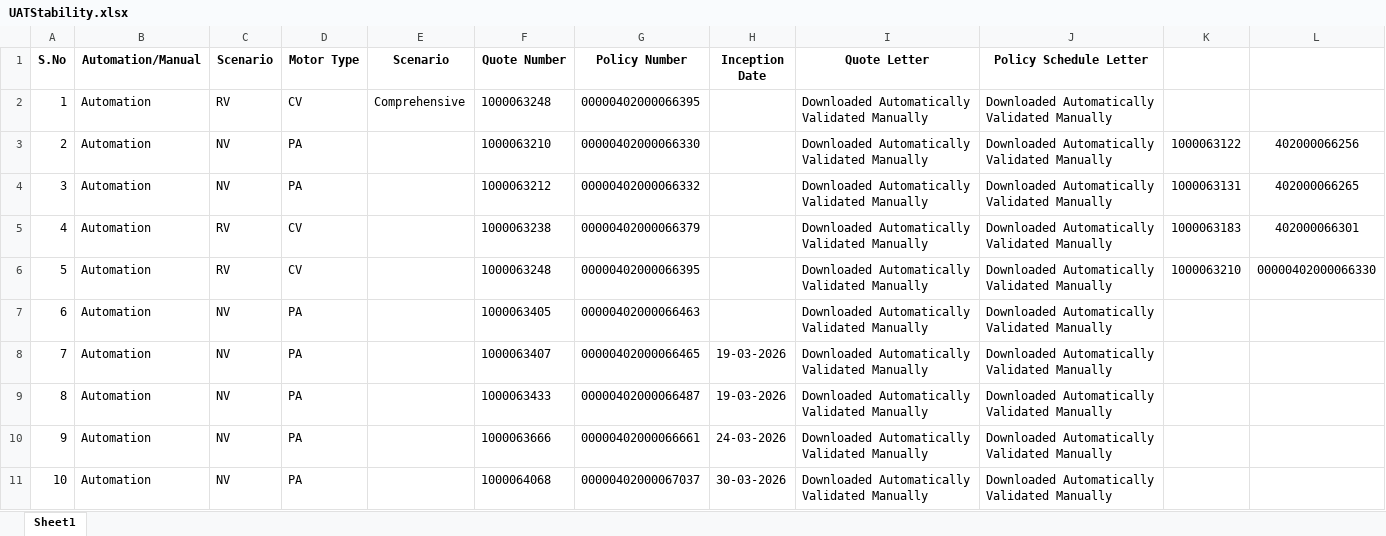
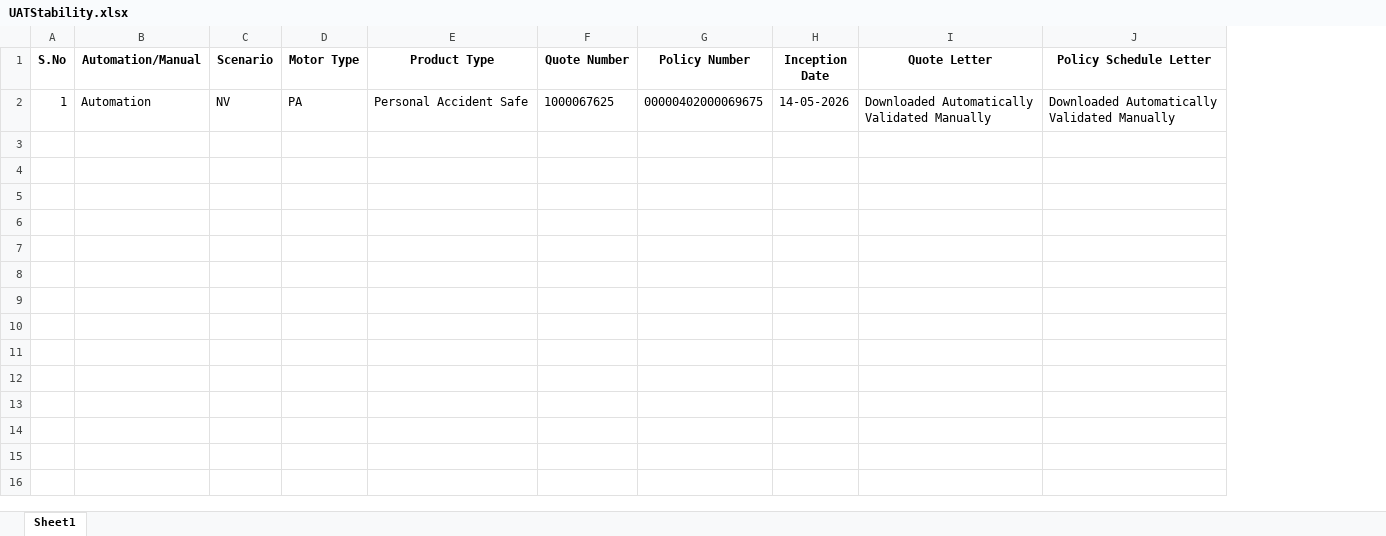
Before and after one commit to BhukyAkash/Automation, an Excel workbook: pages/UATStability.xlsx, sheet Sheet1, drawn as a sheet; only a part is shown; values as stored, in another font and other column widths than the file's, no borders; removed rows and columns are numbered as before the commit, all else as after; ↵ is a line break in a cell; the diff covers the shown part only; the diff names each change by its address in the sheet, - before the commit and + after, or states it on an @@ line.

```diff
--- a/pages/UATStability.xlsx (sheet Sheet1)
+++ b/pages/UATStability.xlsx (sheet Sheet1)
-column E (Scenario), row 2: Comprehensive
+column E (Product Type), row 2: Personal Accident Safe
-column K, empty
-column L, empty
-C2 (Scenario): RV
+C2 (Scenario): NV
-D2 (Motor Type): CV
+D2 (Motor Type): PA
-F2 (Quote Number): 1000063248
+F2 (Quote Number): 1000067625
-G2 (Policy Number): 00000402000066395
+G2 (Policy Number): 00000402000069675
-H2 (Inception Date): (empty)
+H2 (Inception Date): 14-05-2026
-row 3: 2 | Automation | NV | PA |  | 1000063210 | 00000402000066330 |  | Downloaded Automatically ↵ Validated Manually | Downloaded Automatically ↵ Validated Manually | 1000063122 | 402000066256
-row 4: 3 | Automation | NV | PA |  | 1000063212 | 00000402000066332 |  | Downloaded Automatically ↵ Validated Manually | Downloaded Automatically ↵ Validated Manually | 1000063131 | 402000066265
-row 5: 4 | Automation | RV | CV |  | 1000063238 | 00000402000066379 |  | Downloaded Automatically ↵ Validated Manually | Downloaded Automatically ↵ Validated Manually | 1000063183 | 402000066301
-row 6: 5 | Automation | RV | CV |  | 1000063248 | 00000402000066395 |  | Downloaded Automatically ↵ Validated Manually | Downloaded Automatically ↵ Validated Manually | 1000063210 | 00000402000066330
-row 7: 6 | Automation | NV | PA |  | 1000063405 | 00000402000066463 |  | Downloaded Automatically ↵ Validated Manually | Downloaded Automatically ↵ Validated Manually
-row 8: 7 | Automation | NV | PA |  | 1000063407 | 00000402000066465 | 19-03-2026 | Downloaded Automatically ↵ Validated Manually | Downloaded Automatically ↵ Validated Manually
-row 9: 8 | Automation | NV | PA |  | 1000063433 | 00000402000066487 | 19-03-2026 | Downloaded Automatically ↵ Validated Manually | Downloaded Automatically ↵ Validated Manually
-row 10: 9 | Automation | NV | PA |  | 1000063666 | 00000402000066661 | 24-03-2026 | Downloaded Automatically ↵ Validated Manually | Downloaded Automatically ↵ Validated Manually
-row 11: 10 | Automation | NV | PA |  | 1000064068 | 00000402000067037 | 30-03-2026 | Downloaded Automatically ↵ Validated Manually | Downloaded Automatically ↵ Validated Manually
```
Also changed, not shown: 40 removed rows elsewhere in this sheet, 4 other files.
